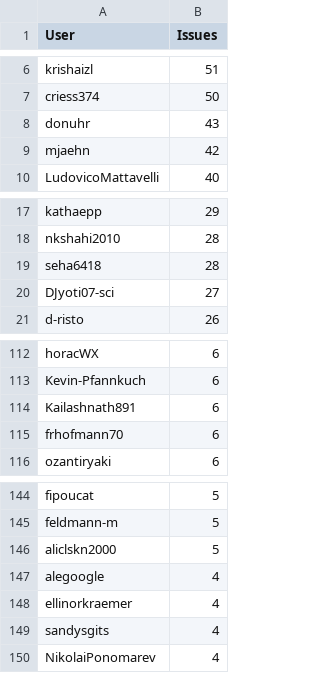
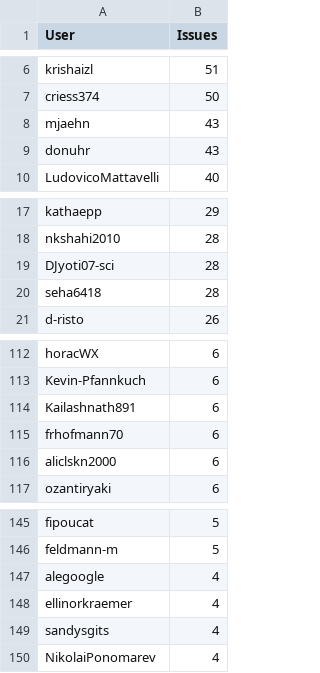
Before and after one commit to C2SM/zonda-statistics, a CSV file: csv/contributors.csv, drawn as a sheet; only a part is shown, gaps mark what is left out; removed rows and columns are numbered as before the commit, all else as after; the diff names each change by its address in the sheet, - before the commit and + after, or states it on an @@ line.

```diff
--- a/csv/contributors.csv
+++ b/csv/contributors.csv
+row 8: mjaehn | 43
-row 9: mjaehn | 42
+row 19: DJyoti07-sci | 28
-row 20: DJyoti07-sci | 27
+row 116: aliclskn2000 | 6
-row 146: aliclskn2000 | 5
```
Also changed, not shown: csv/label_combinations.csv, csv/labels.csv, 8 other files.
